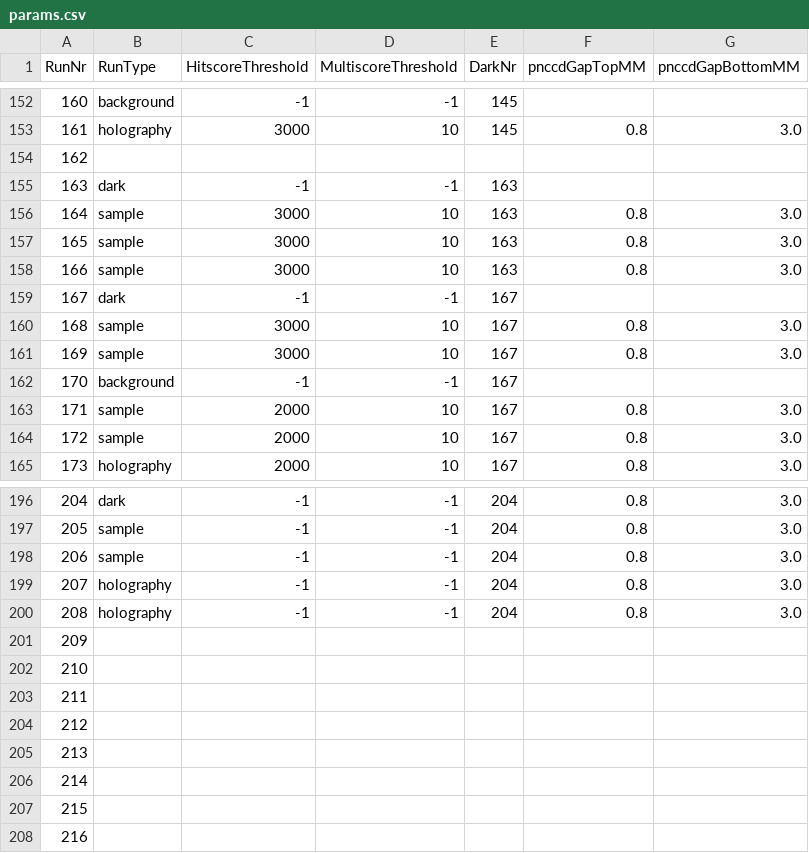
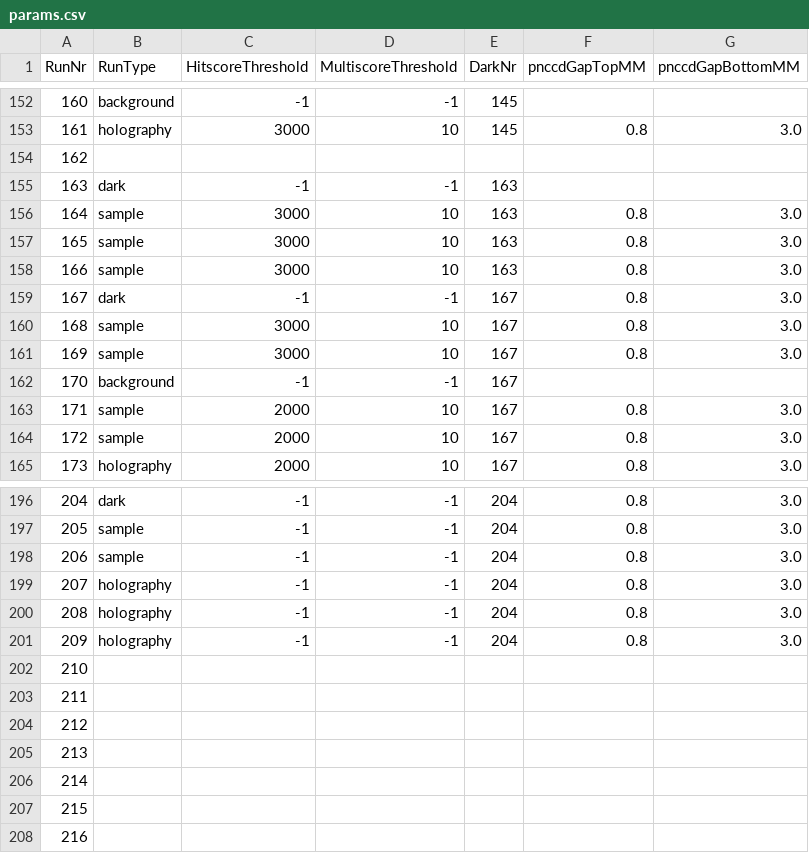
Before and after one commit to FXIhub/hummingbird, a CSV file: params.csv, drawn as a sheet; only a part is shown, gaps mark what is left out.

Commit message:
updated params.csv

```diff
--- a/params.csv
+++ b/params.csv
@@ -158,3 +158,3 @@ RunNr;RunType;HitscoreThreshold;MultiscoreThreshold;DarkNr;pnccdGapTopMM;pnccdGa
 166;sample;3000;10;163;0.8;3.0
-167;dark;-1;-1;167
+167;dark;-1;-1;167;0.8;3.0
 168;sample;3000;10;167;0.8;3.0
@@ -200,3 +200,3 @@ RunNr;RunType;HitscoreThreshold;MultiscoreThreshold;DarkNr;pnccdGapTopMM;pnccdGa
 208;holography;-1;-1;204;0.8;3.0
-209;;;;
+209;holography;-1;-1;204;0.8;3.0
 210;;;;
```
